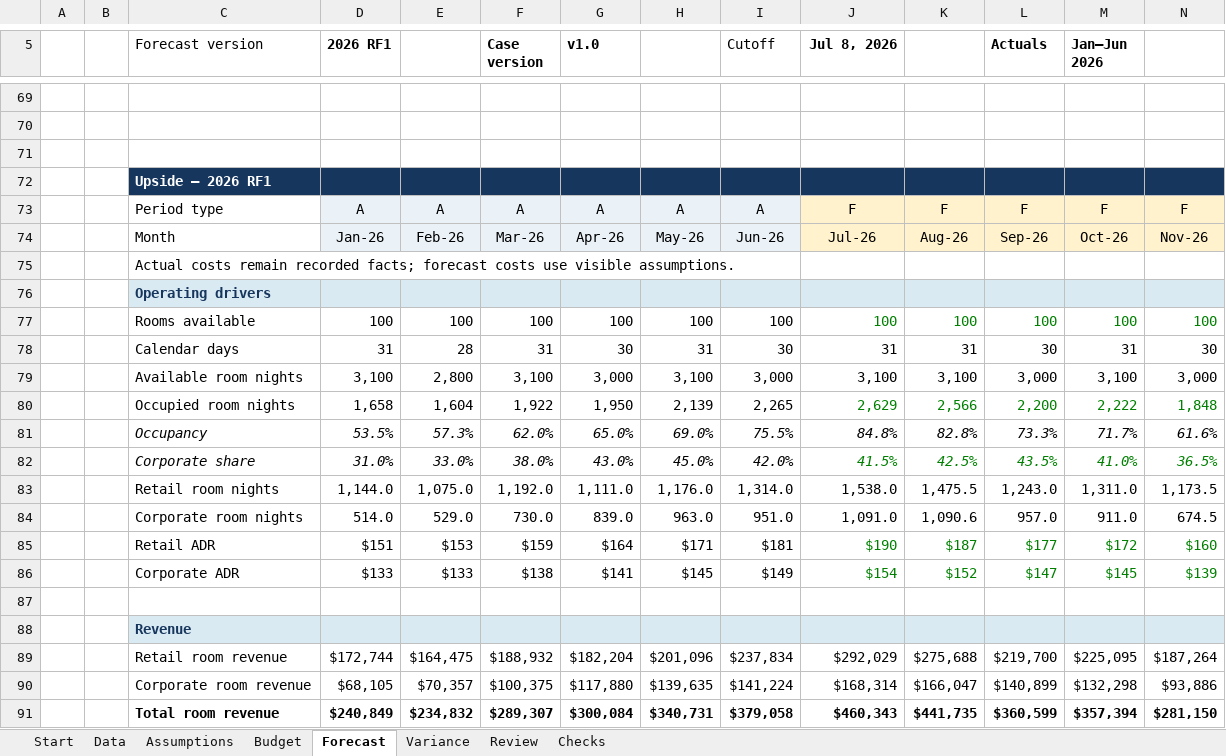
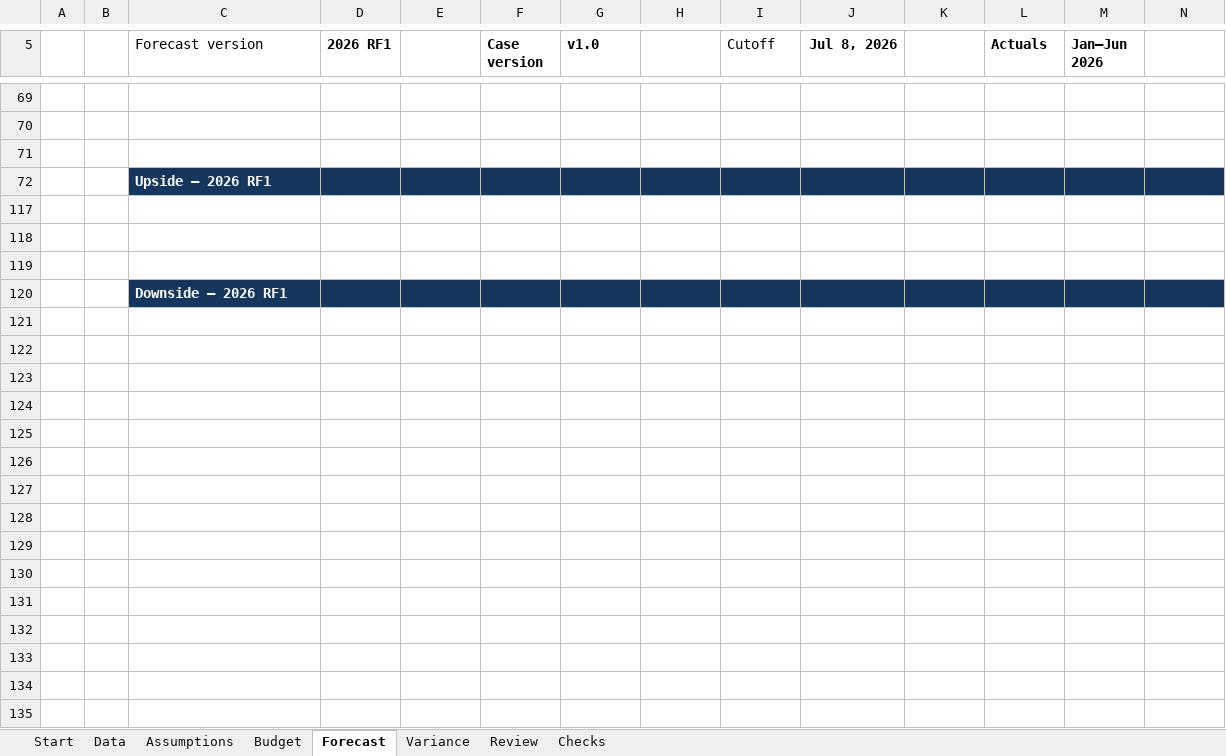
Before and after one commit to owencchapman24/palmetto-stay-fpa, an Excel workbook: model/Palmetto_Stay_FP&A_Model.xlsx, sheet Forecast, drawn as a sheet; only a part is shown, gaps mark what is left out; the shorter side is filled out with more unchanged rows; values as stored, in another font and other column widths than the file's, no borders; rows hold the shown columns only; the diff covers the shown part only; the diff names each change by its address in the sheet, - before the commit and + after, or states it on an @@ line.

```diff
--- a/model/Palmetto_Stay_FP&A_Model.xlsx (sheet Forecast)
+++ b/model/Palmetto_Stay_FP&A_Model.xlsx (sheet Forecast)
@@ row 73 hidden:  |  | Period type | A | A | A | A | A | A | F | F | F | F | F @@
@@ row 74 hidden:  |  | Month | Jan-26 | Feb-26 | Mar-26 | Apr-26 | May-26 | Jun-26 | Jul-26 | Aug-26 | Sep-26 | Oct-26 | Nov-26 @@
@@ row 75 hidden:  |  | Actual costs remain recorded facts; forecast costs use visible assumptions. @@
@@ row 76 hidden:  |  | Operating drivers @@
@@ row 77 hidden:  |  | Rooms available | 100 | 100 | 100 | 100 | 100 | 100 | 100 | 100 | 100 | 100 | 100 @@
@@ row 78 hidden:  |  | Calendar days | 31 | 28 | 31 | 30 | 31 | 30 | 31 | 31 | 30 | 31 | 30 @@
@@ row 79 hidden:  |  | Available room nights | 3,100 | 2,800 | 3,100 | 3,000 | 3,100 | 3,000 | 3,100 | 3,100 | 3,000 | 3,100 | 3,000 @@
@@ row 80 hidden:  |  | Occupied room nights | 1,658 | 1,604 | 1,922 | 1,950 | 2,139 | 2,265 | 2,629 | 2,566 | 2,200 | 2,222 | 1,848 @@
@@ row 81 hidden:  |  | Occupancy | 53.5% | 57.3% | 62.0% | 65.0% | 69.0% | 75.5% | 84.8% | 82.8% | 73.3% | 71.7% | 61.6% @@
@@ row 82 hidden:  |  | Corporate share | 31.0% | 33.0% | 38.0% | 43.0% | 45.0% | 42.0% | 41.5% | 42.5% | 43.5% | 41.0% | 36.5% @@
@@ row 83 hidden:  |  | Retail room nights | 1,144.0 | 1,075.0 | 1,192.0 | 1,111.0 | 1,176.0 | 1,314.0 | 1,538.0 | 1,475.5 | 1,243.0 | 1,311.0 | 1,173.5 @@
@@ row 84 hidden:  |  | Corporate room nights | 514.0 | 529.0 | 730.0 | 839.0 | 963.0 | 951.0 | 1,091.0 | 1,090.6 | 957.0 | 911.0 | 674.5 @@
@@ row 85 hidden:  |  | Retail ADR | $151 | $153 | $159 | $164 | $171 | $181 | $190 | $187 | $177 | $172 | $160 @@
@@ row 86 hidden:  |  | Corporate ADR | $133 | $133 | $138 | $141 | $145 | $149 | $154 | $152 | $147 | $145 | $139 @@
-row 87: (empty)
@@ row 88 hidden:  |  | Revenue @@
@@ row 89 hidden:  |  | Retail room revenue | $172,744 | $164,475 | $188,932 | $182,204 | $201,096 | $237,834 | $292,029 | $275,688 | $219,700 | $225,095 | $187,264 @@
@@ row 90 hidden:  |  | Corporate room revenue | $68,105 | $70,357 | $100,375 | $117,880 | $139,635 | $141,224 | $168,314 | $166,047 | $140,899 | $132,298 | $93,886 @@
@@ row 91 hidden:  |  | Total room revenue | $240,849 | $234,832 | $289,307 | $300,084 | $340,731 | $379,058 | $460,343 | $441,735 | $360,599 | $357,394 | $281,150 @@
```
Also changed, not shown: 7 removed rows and 62 hidden or unhidden rows elsewhere in this sheet, sheet Start, sheet Checks, charts or pictures, 4 other files.
